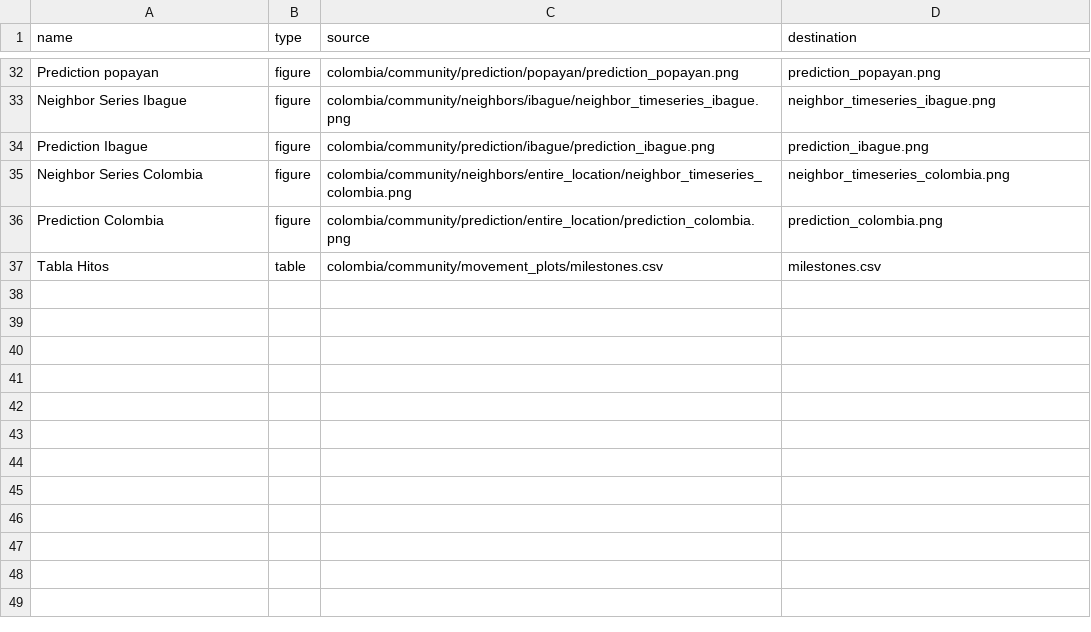
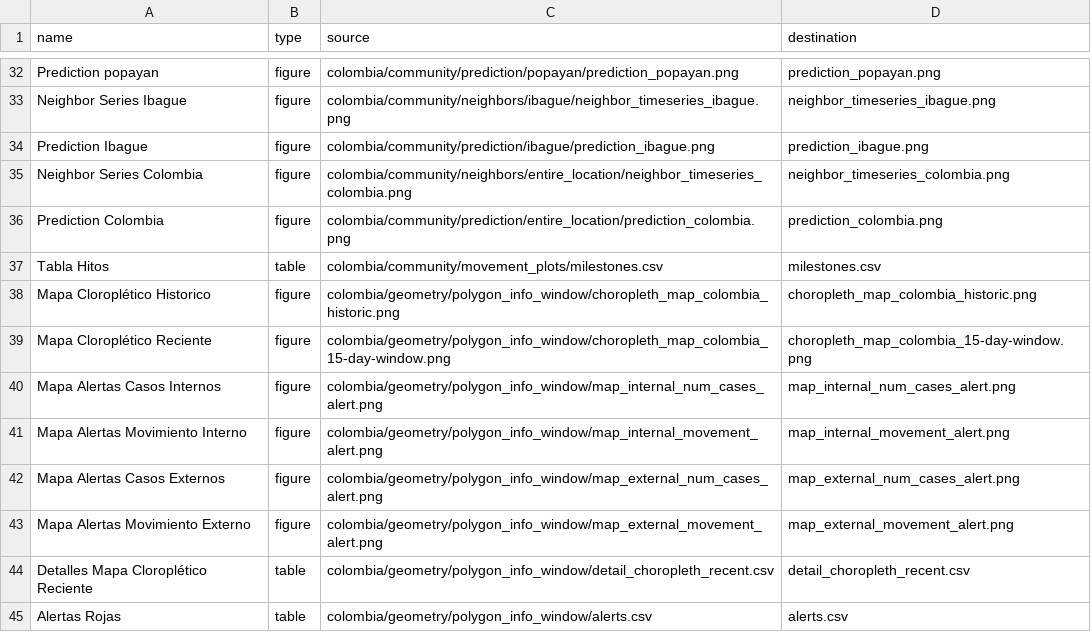
Before and after one commit to Data-Lama/covid_geoinsights_pipeline, a CSV file: pipeline_scripts/configuration/export_files.csv, drawn as a sheet; only a part is shown, gaps mark what is left out; the diff names each change by its address in the sheet, - before the commit and + after, or states it on an @@ line.

```diff
--- a/pipeline_scripts/configuration/export_files.csv
+++ b/pipeline_scripts/configuration/export_files.csv
+row 38: Mapa Cloroplético Historico | figure | colombia/geometry/polygon_info_window/choropleth_map_colombia_historic.png | choropleth_map_colombia_historic.png
+row 39: Mapa Cloroplético Reciente | figure | colombia/geometry/polygon_info_window/choropleth_map_colombia_15-day-window.png | choropleth_map_colombia_15-day-window.png
+row 40: Mapa Alertas Casos Internos | figure | colombia/geometry/polygon_info_window/map_internal_num_cases_alert.png | map_internal_num_cases_alert.png
+row 41: Mapa Alertas Movimiento Interno | figure | colombia/geometry/polygon_info_window/map_internal_movement_alert.png | map_internal_movement_alert.png
+row 42: Mapa Alertas Casos Externos | figure | colombia/geometry/polygon_info_window/map_external_num_cases_alert.png | map_external_num_cases_alert.png
+row 43: Mapa Alertas Movimiento Externo | figure | colombia/geometry/polygon_info_window/map_external_movement_alert.png | map_external_movement_alert.png
+row 44: Detalles Mapa Cloroplético Reciente | table | colombia/geometry/polygon_info_window/detail_choropleth_recent.csv | detail_choropleth_recent.csv
+row 45: Alertas Rojas | table | colombia/geometry/polygon_info_window/alerts.csv | alerts.csv
```
Also changed, not shown: 4 other files.
